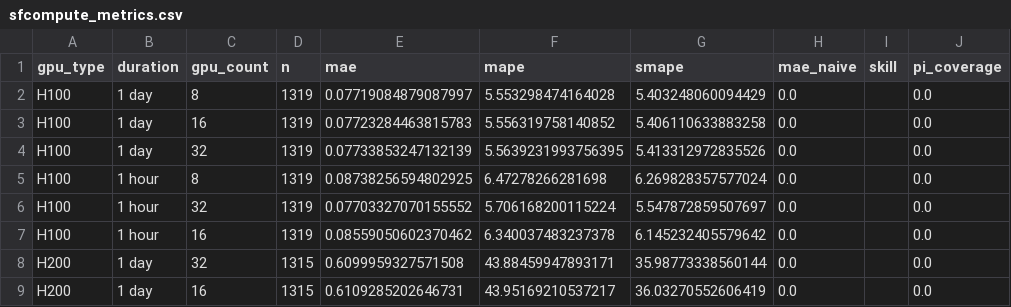
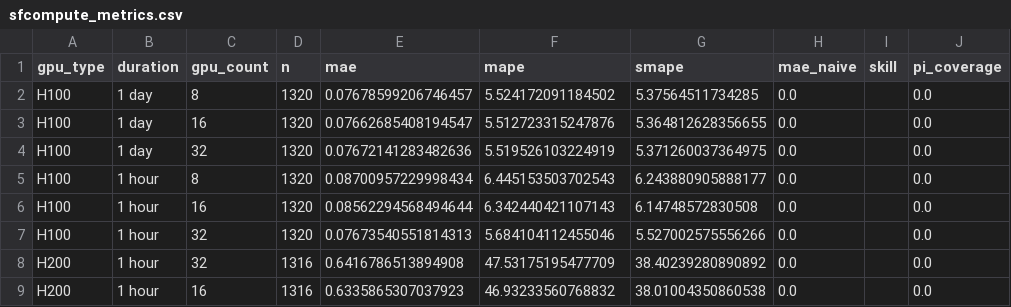
Before and after one commit to evieculloty9/gpu-pricing-scraper, a CSV file: docs/data/sfcompute_metrics.csv, drawn as a sheet; only a part is shown; the diff covers the shown part only; the diff names each change by its address in the sheet, - before the commit and + after, or states it on an @@ line.

```diff
--- a/docs/data/sfcompute_metrics.csv
+++ b/docs/data/sfcompute_metrics.csv
-D2:D7 (n): 1319
+D2:D7 (n): 1320
-E2 (mae): 0.07719084879087997
+E2 (mae): 0.07678599206746457
-F2 (mape): 5.553298474164028
+F2 (mape): 5.524172091184502
-G2 (smape): 5.403248060094429
+G2 (smape): 5.37564511734285
-E3 (mae): 0.07723284463815783
+E3 (mae): 0.07662685408194547
-F3 (mape): 5.556319758140852
+F3 (mape): 5.512723315247876
-G3 (smape): 5.406110633883258
+G3 (smape): 5.364812628356655
-E4 (mae): 0.07733853247132139
+E4 (mae): 0.07672141283482636
-F4 (mape): 5.5639231993756395
+F4 (mape): 5.519526103224919
-G4 (smape): 5.413312972835526
+G4 (smape): 5.371260037364975
-E5 (mae): 0.08738256594802925
+E5 (mae): 0.08700957229998434
-F5 (mape): 6.47278266281698
+F5 (mape): 6.445153503702543
-G5 (smape): 6.269828357577024
+G5 (smape): 6.243880905888177
-C6 (gpu_count): 32
+C6 (gpu_count): 16
-E6 (mae): 0.07703327070155552
+E6 (mae): 0.08562294568494644
-F6 (mape): 5.706168200115224
+F6 (mape): 6.342440421107143
-G6 (smape): 5.547872859507697
+G6 (smape): 6.14748572830508
-C7 (gpu_count): 16
+C7 (gpu_count): 32
-E7 (mae): 0.08559050602370462
+E7 (mae): 0.07673540551814313
-F7 (mape): 6.340037483237378
+F7 (mape): 5.684104112455046
-G7 (smape): 6.145232405579642
+G7 (smape): 5.527002575556266
-B8:B9 (duration): 1 day
+B8:B9 (duration): 1 hour
-D8:D9 (n): 1315
+D8:D9 (n): 1316
-E8 (mae): 0.6099959327571508
+E8 (mae): 0.6416786513894908
-F8 (mape): 43.88459947893171
+F8 (mape): 47.53175195477709
-G8 (smape): 35.98773338560144
+G8 (smape): 38.40239280890892
-E9 (mae): 0.6109285202646731
+E9 (mae): 0.6335865307037923
-F9 (mape): 43.95169210537217
+F9 (mape): 46.93233560768832
-G9 (smape): 36.03270552606419
+G9 (smape): 38.01004350860538
```
Also changed, not shown: 20 edited cells elsewhere in this file, docs/data/alerts.csv, docs/data/budget_scenarios.csv, 6 other files.
